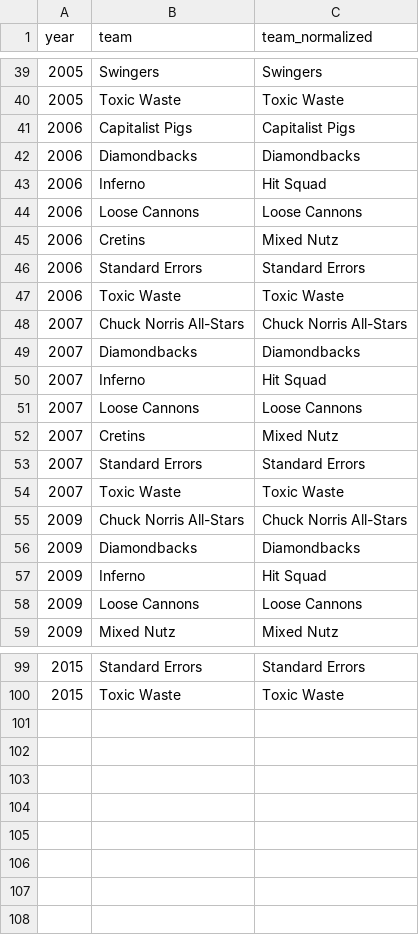
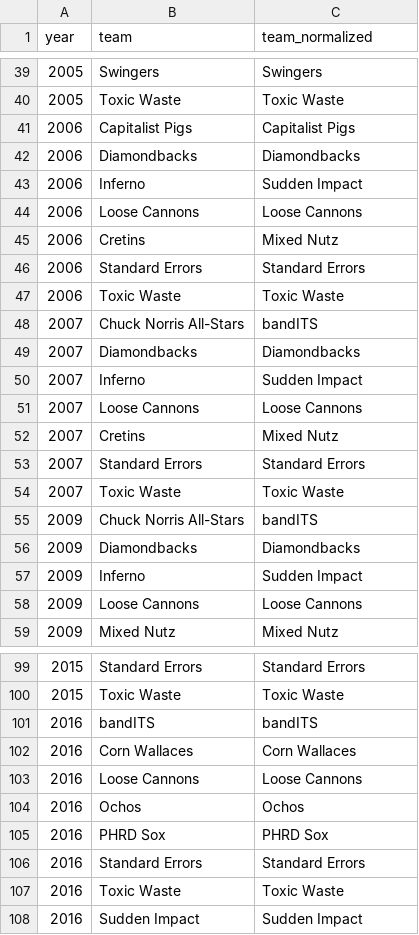
Before and after one commit to standarderrors/standarderrors.github.io, a TSV file: data/teams.tsv, drawn as a sheet; only a part is shown, gaps mark what is left out; the diff covers the shown part only.

Commit message:
Updated teams data for 2016.

```diff
--- a/data/teams.tsv
+++ b/data/teams.tsv
@@ -42,3 +42,3 @@ year	team	team_normalized
 2006	Diamondbacks	Diamondbacks
-2006	Inferno	Hit Squad
+2006	Inferno	Sudden Impact
 2006	Loose Cannons	Loose Cannons
@@ -47,5 +47,5 @@ year	team	team_normalized
 2006	Toxic Waste	Toxic Waste
-2007	Chuck Norris All-Stars	Chuck Norris All-Stars
+2007	Chuck Norris All-Stars	bandITS
 2007	Diamondbacks	Diamondbacks
-2007	Inferno	Hit Squad
+2007	Inferno	Sudden Impact
 2007	Loose Cannons	Loose Cannons
@@ -54,5 +54,5 @@ year	team	team_normalized
 2007	Toxic Waste	Toxic Waste
-2009	Chuck Norris All-Stars	Chuck Norris All-Stars
+2009	Chuck Norris All-Stars	bandITS
 2009	Diamondbacks	Diamondbacks
-2009	Inferno	Hit Squad
+2009	Inferno	Sudden Impact
 2009	Loose Cannons	Loose Cannons
@@ -100 +100,9 @@ year	team	team_normalized
 2015	Toxic Waste	Toxic Waste
+2016	bandITS	bandITS
+2016	Corn Wallaces	Corn Wallaces
+2016	Loose Cannons	Loose Cannons
+2016	Ochos	Ochos
+2016	PHRD Sox	PHRD Sox
+2016	Standard Errors	Standard Errors
+2016	Toxic Waste	Toxic Waste
+2016	Sudden Impact	Sudden Impact
```
Also changed, not shown: 11 edited cells elsewhere in this file.
